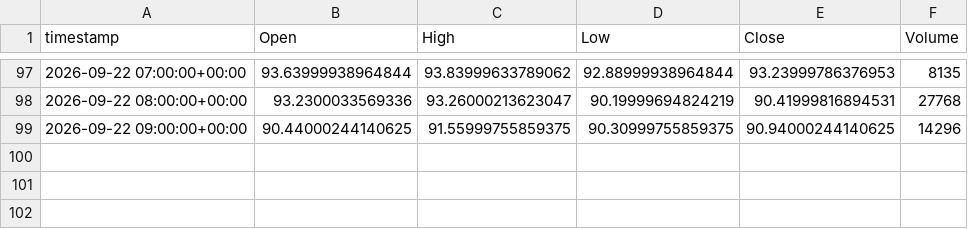
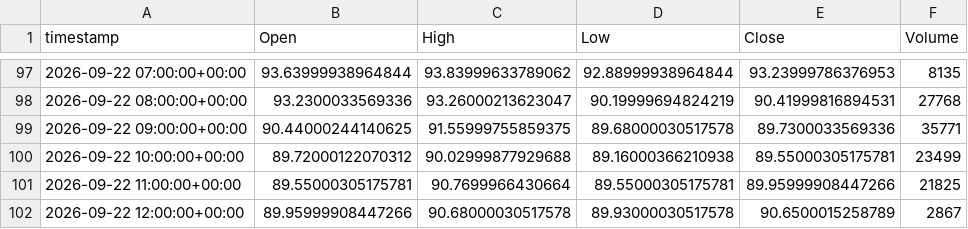
Before and after one commit to evsayar33-oss/tier1_quant_terminal, a CSV file: ohlcv_history/CL_F.csv, drawn as a sheet; only a part is shown, gaps mark what is left out.

```diff
--- a/ohlcv_history/CL_F.csv
+++ b/ohlcv_history/CL_F.csv
@@ -98,2 +98,5 @@ timestamp,Open,High,Low,Close,Volume
 2026-09-22 08:00:00+00:00,93.2300033569336,93.26000213623047,90.19999694824219,90.41999816894531,27768
-2026-09-22 09:00:00+00:00,90.44000244140625,91.55999755859375,90.30999755859375,90.94000244140625,14296
+2026-09-22 09:00:00+00:00,90.44000244140625,91.55999755859375,89.68000030517578,89.7300033569336,35771
+2026-09-22 10:00:00+00:00,89.72000122070312,90.02999877929688,89.16000366210938,89.55000305175781,23499
+2026-09-22 11:00:00+00:00,89.55000305175781,90.7699966430664,89.55000305175781,89.95999908447266,21825
+2026-09-22 12:00:00+00:00,89.95999908447266,90.68000030517578,89.93000030517578,90.6500015258789,2867
```
Also changed, not shown: ohlcv_history/DX-Y.NYB.csv, ohlcv_history/ETH-USD.csv, 29 other files.
